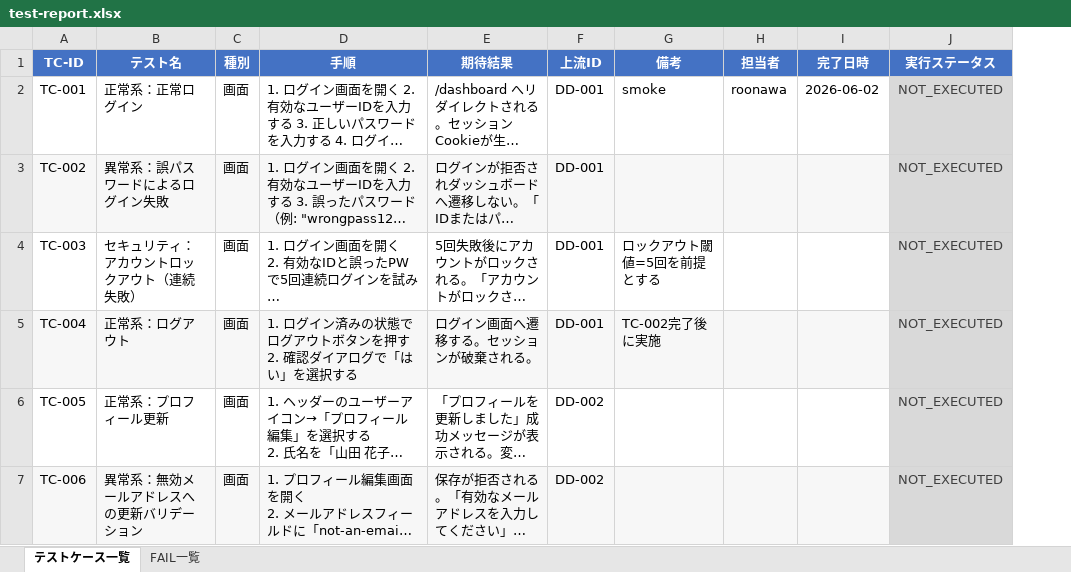
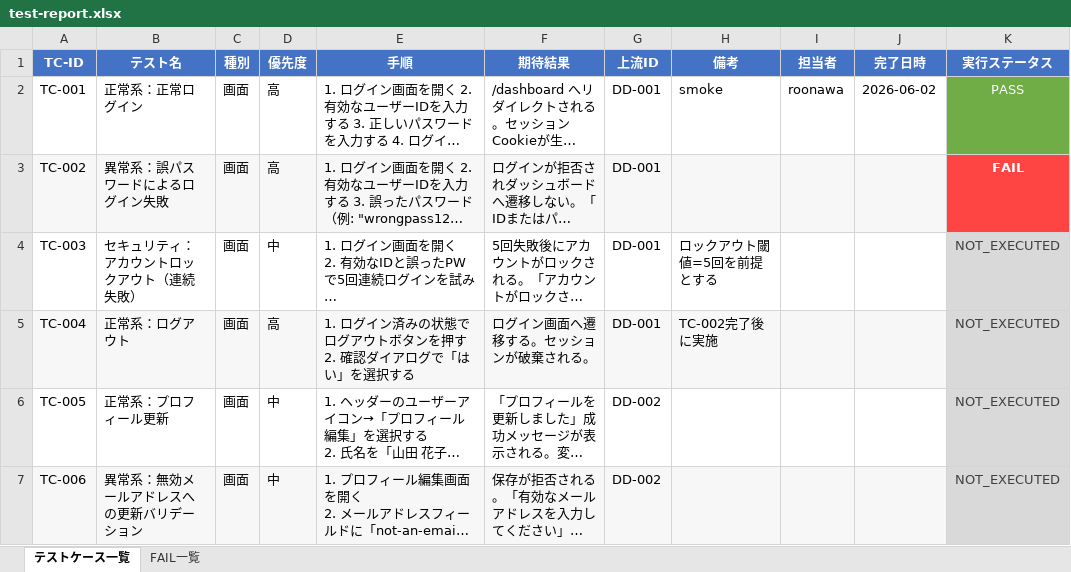
Before and after one commit to aile-dev02/TestCaseGenReports, an Excel workbook: reports/latest/test-report.xlsx, sheet テストケース一覧, drawn as a sheet; long unchanged cells end in …; values as stored, in another font and other column widths than the file's, no borders; addresses are those after the commit; the diff names each change by its address in the sheet, - before the commit and + after, or states it on an @@ line.

```diff
--- a/reports/latest/test-report.xlsx (sheet テストケース一覧)
+++ b/reports/latest/test-report.xlsx (sheet テストケース一覧)
+column D (優先度), rows 2-7: 高 | 高 | 中 | 高 | 中 | 中
-K2 (実行ステータス): NOT_EXECUTED
+K2 (実行ステータス): PASS
-K2:K3 text colour: #404040
+K2:K3 text colour: #FFFFFF
-K2 fill: #D9D9D9
+K2 fill: #70AD47
-K3 (実行ステータス): NOT_EXECUTED
+K3 (実行ステータス): FAIL
@@ K3 fill: #D9D9D9 → #FF4444, bold: off → on @@
```
Also changed, not shown: sheet FAIL一覧, reports/latest/traceability.xlsx, 3 other files.
